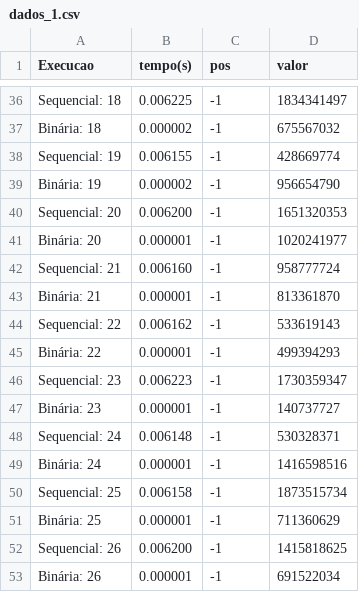
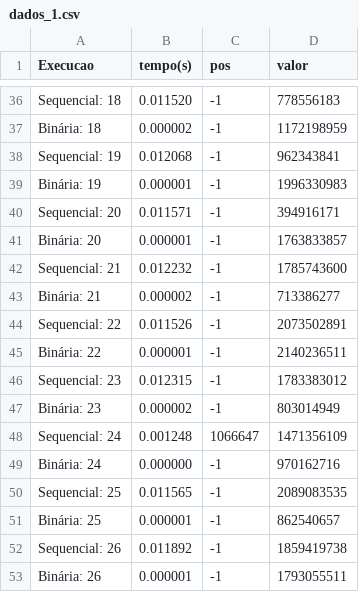
Before and after one commit to MichaelWPV0301/Projetos_Atividades_Faculdade, a CSV file: AED2/Trabalho1/dados_1.csv, drawn as a sheet; only a part is shown, gaps mark what is left out; the diff covers the shown part only; the diff names each change by its address in the sheet, - before the commit and + after, or states it on an @@ line.

Commit message:
trabalho quase finalizado

```diff
--- a/AED2/Trabalho1/dados_1.csv
+++ b/AED2/Trabalho1/dados_1.csv
-B36 (tempo(s)): 0.006225
+B36 (tempo(s)): 0.011520
-D36 (valor): 1834341497
+D36 (valor): 778556183
-D37 (valor): 675567032
+D37 (valor): 1172198959
-B38 (tempo(s)): 0.006155
+B38 (tempo(s)): 0.012068
-D38 (valor): 428669774
+D38 (valor): 962343841
-B39 (tempo(s)): 0.000002
+B39 (tempo(s)): 0.000001
-D39 (valor): 956654790
+D39 (valor): 1996330983
-B40 (tempo(s)): 0.006200
+B40 (tempo(s)): 0.011571
-D40 (valor): 1651320353
+D40 (valor): 394916171
-D41 (valor): 1020241977
+D41 (valor): 1763833857
-B42 (tempo(s)): 0.006160
+B42 (tempo(s)): 0.012232
-D42 (valor): 958777724
+D42 (valor): 1785743600
-B43 (tempo(s)): 0.000001
+B43 (tempo(s)): 0.000002
-D43 (valor): 813361870
+D43 (valor): 713386277
-B44 (tempo(s)): 0.006162
+B44 (tempo(s)): 0.011526
-D44 (valor): 533619143
+D44 (valor): 2073502891
-D45 (valor): 499394293
+D45 (valor): 2140236511
-B46 (tempo(s)): 0.006223
+B46 (tempo(s)): 0.012315
-D46 (valor): 1730359347
+D46 (valor): 1783383012
-B47 (tempo(s)): 0.000001
+B47 (tempo(s)): 0.000002
-D47 (valor): 140737727
+D47 (valor): 803014949
-B48 (tempo(s)): 0.006148
+B48 (tempo(s)): 0.001248
-C48 (pos): -1
+C48 (pos): 1066647
-D48 (valor): 530328371
+D48 (valor): 1471356109
-B49 (tempo(s)): 0.000001
+B49 (tempo(s)): 0.000000
-D49 (valor): 1416598516
+D49 (valor): 970162716
-B50 (tempo(s)): 0.006158
+B50 (tempo(s)): 0.011565
-D50 (valor): 1873515734
+D50 (valor): 2089083535
-D51 (valor): 711360629
+D51 (valor): 862540657
-B52 (tempo(s)): 0.006200
+B52 (tempo(s)): 0.011892
-D52 (valor): 1415818625
+D52 (valor): 1859419738
-D53 (valor): 691522034
+D53 (valor): 1793055511
```
Also changed, not shown: 111 edited cells elsewhere in this file, 10 other files.
